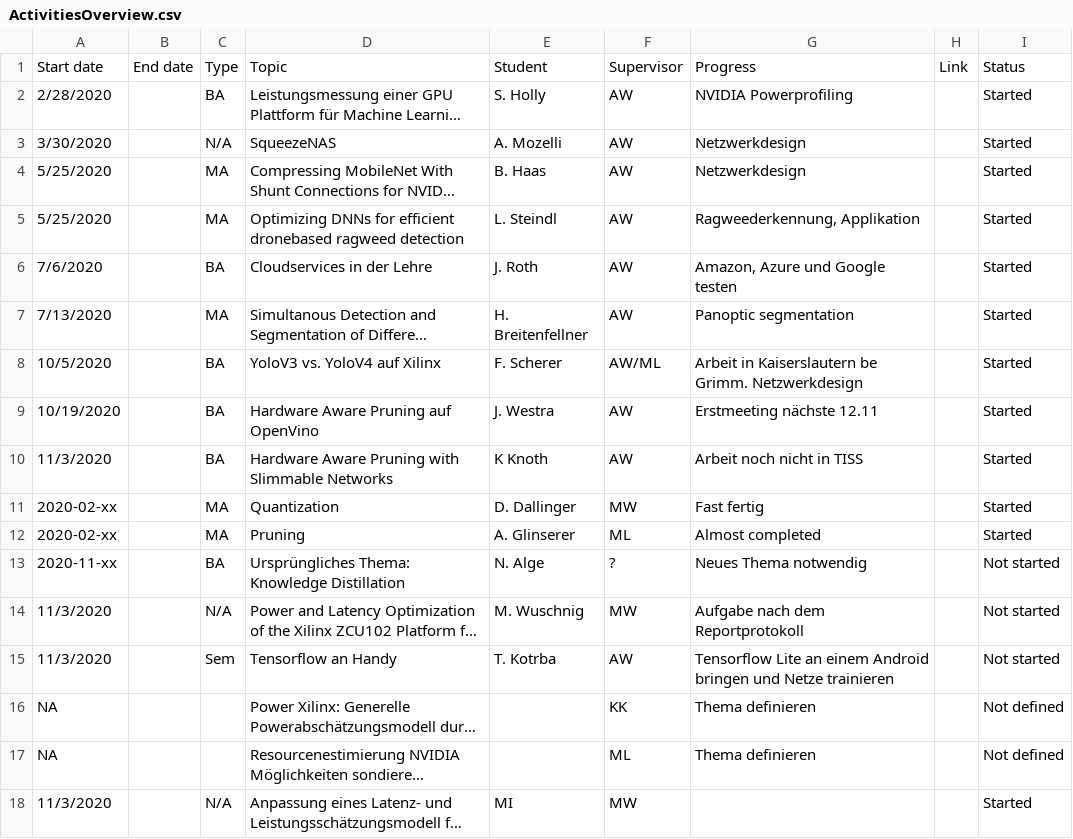
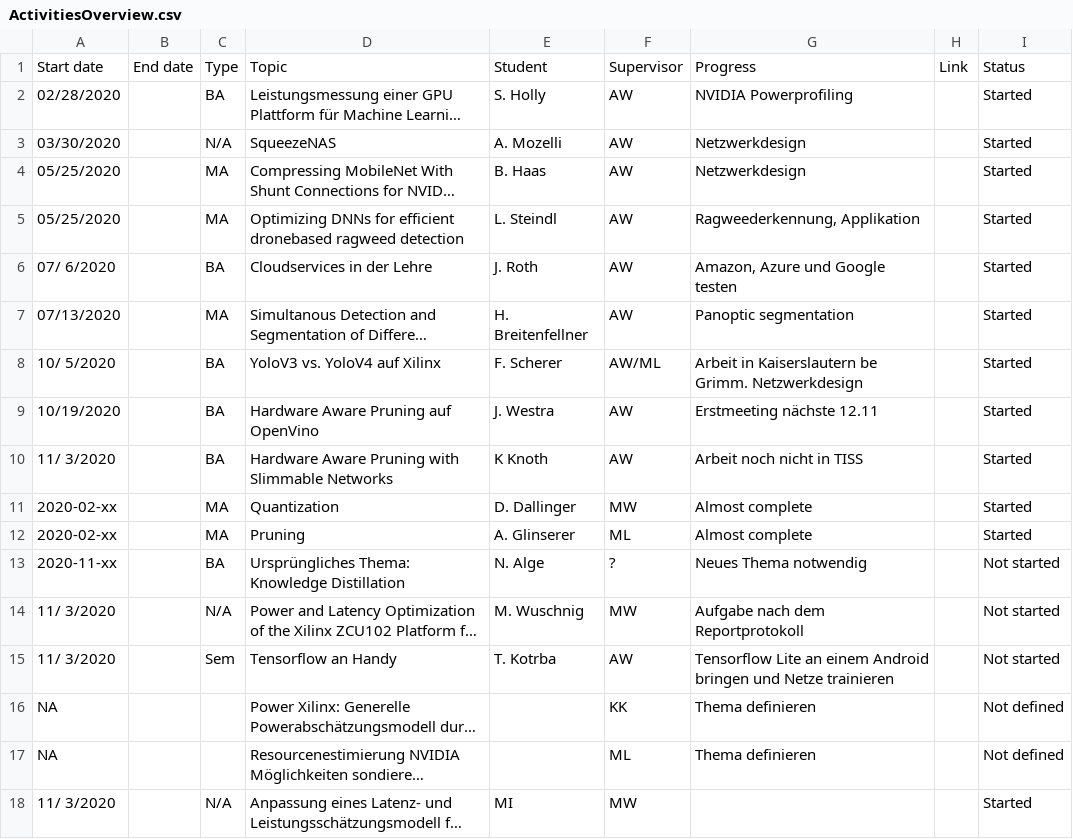
Before and after one commit to axeljantsch/EML-webpage, a CSV file: _data/ActivitiesOverview.csv, drawn as a sheet; long unchanged cells end in …; the diff names each change by its address in the sheet, - before the commit and + after, or states it on an @@ line.

Commit message:
deploy: cb8eeaae1afa3008306f7bd54ce9544872a630d2

```diff
--- a/_data/ActivitiesOverview.csv
+++ b/_data/ActivitiesOverview.csv
-A2: 2/28/2020
+A2: 02/28/2020
-A3: 3/30/2020
+A3: 03/30/2020
-A4:A5: 5/25/2020
+A4:A5: 05/25/2020
-A6: 7/6/2020
+A6: 07/ 6/2020
-A7: 7/13/2020
+A7: 07/13/2020
-A8: 10/5/2020
+A8: 10/ 5/2020
-A10: 11/3/2020
+A10: 11/ 3/2020
-G11: Fast fertig
+G11: Almost complete
-G12: Almost completed
+G12: Almost complete
-A14:A15: 11/3/2020
+A14:A15: 11/ 3/2020
-A18: 11/3/2020
+A18: 11/ 3/2020
```
